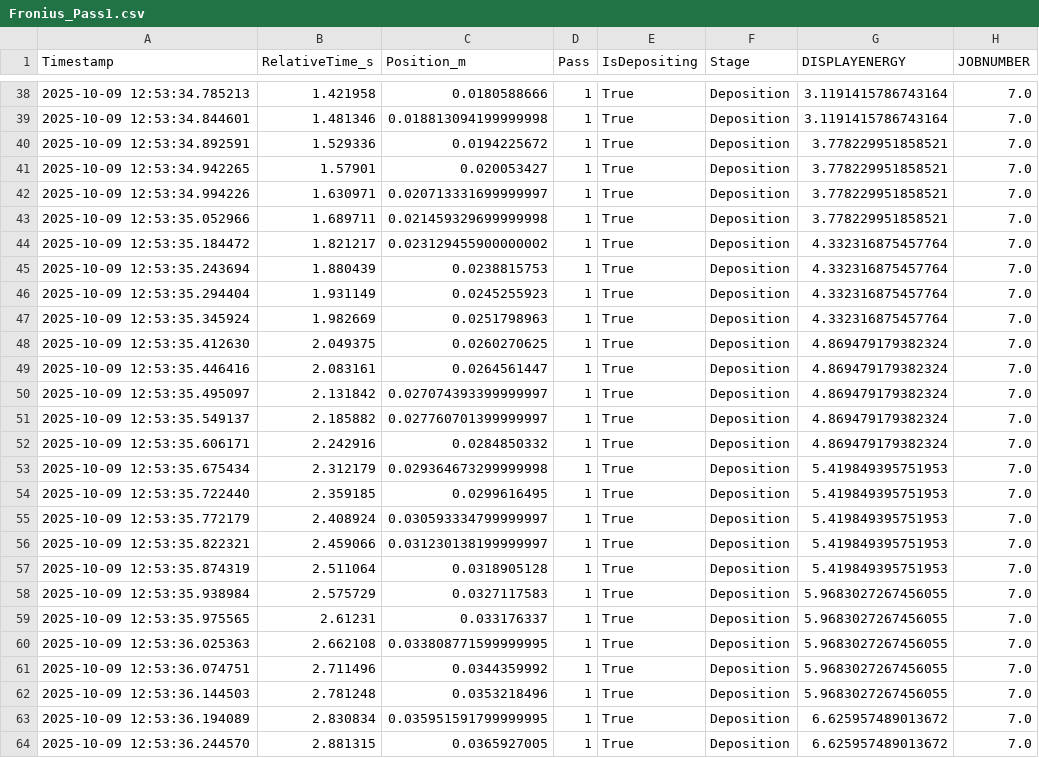
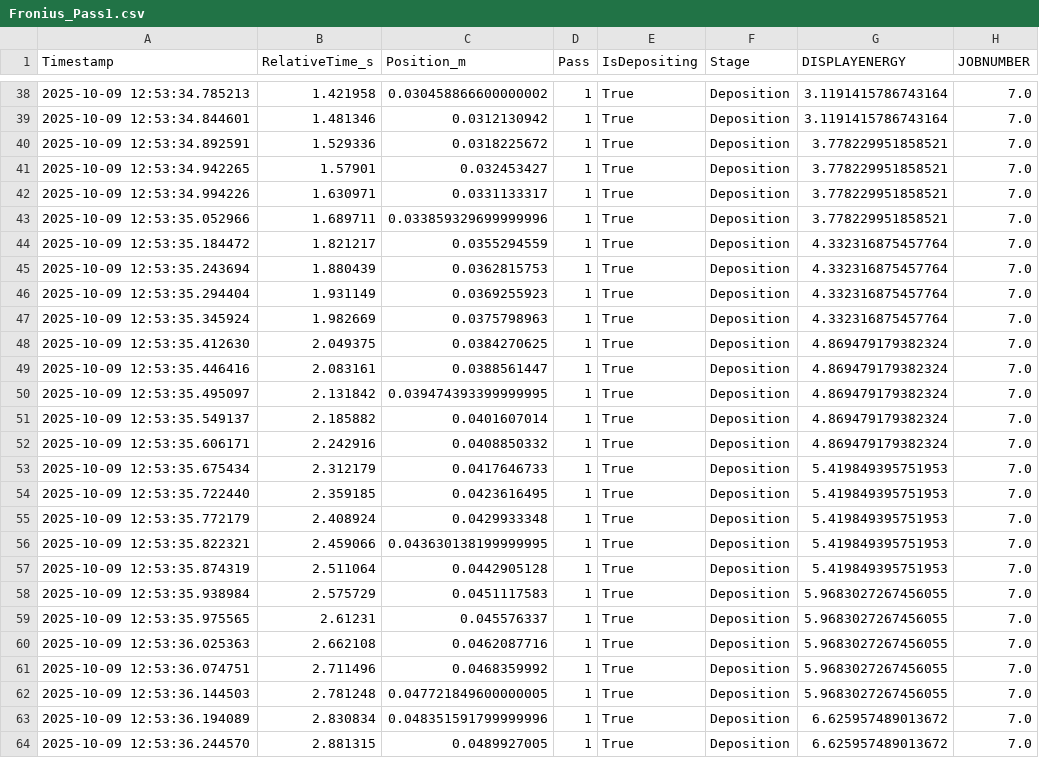
Before and after one commit to 11khanlon/GRAPH_THERMAL_MODEL, a CSV file: A36Steel_Info/ThermalData/Processed/Pass_1/Fronius_Pass1.csv (was Python/ThermalData/Processed/Pass_1/Fronius_Pass1.csv), drawn as a sheet; only a part is shown, gaps mark what is left out; the diff covers the shown part only; the diff names each change by its address in the sheet, - before the commit and + after, or states it on an @@ line.

```diff
--- a/Python/ThermalData/Processed/Pass_1/Fronius_Pass1.csv
+++ b/A36Steel_Info/ThermalData/Processed/Pass_1/Fronius_Pass1.csv
-C38 (Position_m): 0.0180588666
+C38 (Position_m): 0.030458866600000002
-C39 (Position_m): 0.018813094199999998
+C39 (Position_m): 0.0312130942
-C40 (Position_m): 0.0194225672
+C40 (Position_m): 0.0318225672
-C41 (Position_m): 0.020053427
+C41 (Position_m): 0.032453427
-C42 (Position_m): 0.020713331699999997
+C42 (Position_m): 0.0331133317
-C43 (Position_m): 0.021459329699999998
+C43 (Position_m): 0.033859329699999996
-C44 (Position_m): 0.023129455900000002
+C44 (Position_m): 0.0355294559
-C45 (Position_m): 0.0238815753
+C45 (Position_m): 0.0362815753
-C46 (Position_m): 0.0245255923
+C46 (Position_m): 0.0369255923
-C47 (Position_m): 0.0251798963
+C47 (Position_m): 0.0375798963
-C48 (Position_m): 0.0260270625
+C48 (Position_m): 0.0384270625
-C49 (Position_m): 0.0264561447
+C49 (Position_m): 0.0388561447
-C50 (Position_m): 0.027074393399999997
+C50 (Position_m): 0.039474393399999995
-C51 (Position_m): 0.027760701399999997
+C51 (Position_m): 0.0401607014
-C52 (Position_m): 0.0284850332
+C52 (Position_m): 0.0408850332
-C53 (Position_m): 0.029364673299999998
+C53 (Position_m): 0.0417646733
-C54 (Position_m): 0.0299616495
+C54 (Position_m): 0.0423616495
-C55 (Position_m): 0.030593334799999997
+C55 (Position_m): 0.0429933348
-C56 (Position_m): 0.031230138199999997
+C56 (Position_m): 0.043630138199999995
-C57 (Position_m): 0.0318905128
+C57 (Position_m): 0.0442905128
-C58 (Position_m): 0.0327117583
+C58 (Position_m): 0.0451117583
-C59 (Position_m): 0.033176337
+C59 (Position_m): 0.045576337
-C60 (Position_m): 0.033808771599999995
+C60 (Position_m): 0.0462087716
-C61 (Position_m): 0.0344359992
+C61 (Position_m): 0.0468359992
-C62 (Position_m): 0.0353218496
+C62 (Position_m): 0.047721849600000005
-C63 (Position_m): 0.035951591799999995
+C63 (Position_m): 0.048351591799999996
-C64 (Position_m): 0.0365927005
+C64 (Position_m): 0.0489927005
```
Also changed, not shown: 150 edited cells elsewhere in this file, A36Steel_Info/ThermalData/Processed/Pass_1/A700_Pass1.csv, A36Steel_Info/ThermalData/Processed/Pass_1/Thermocouples_Pass1.csv, 43 other files.
